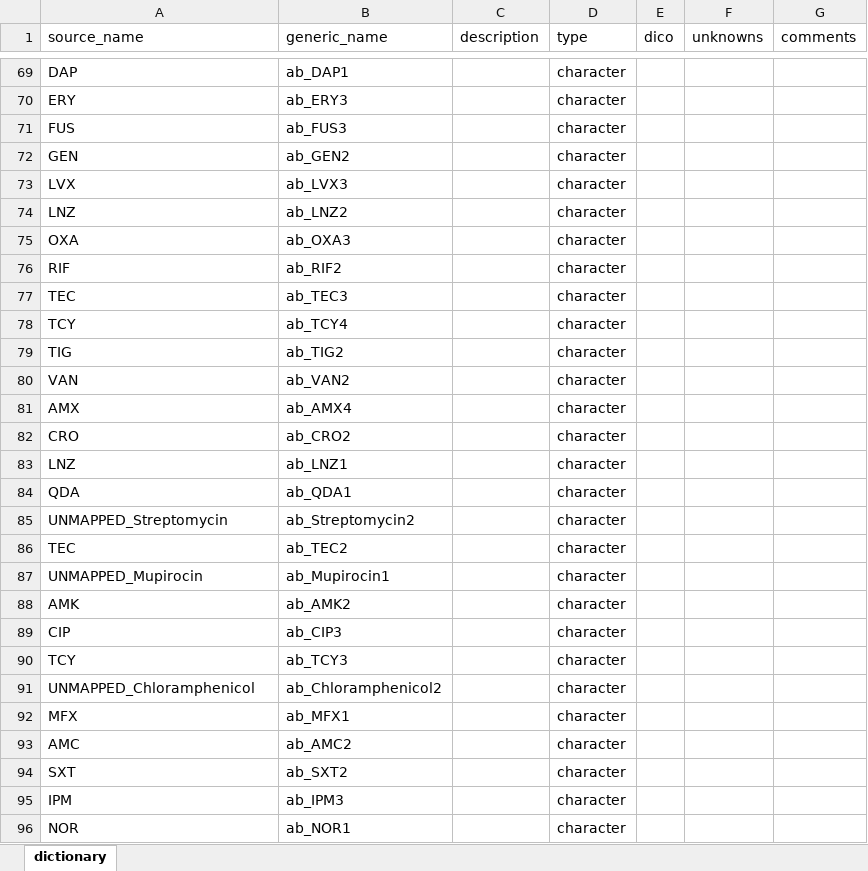
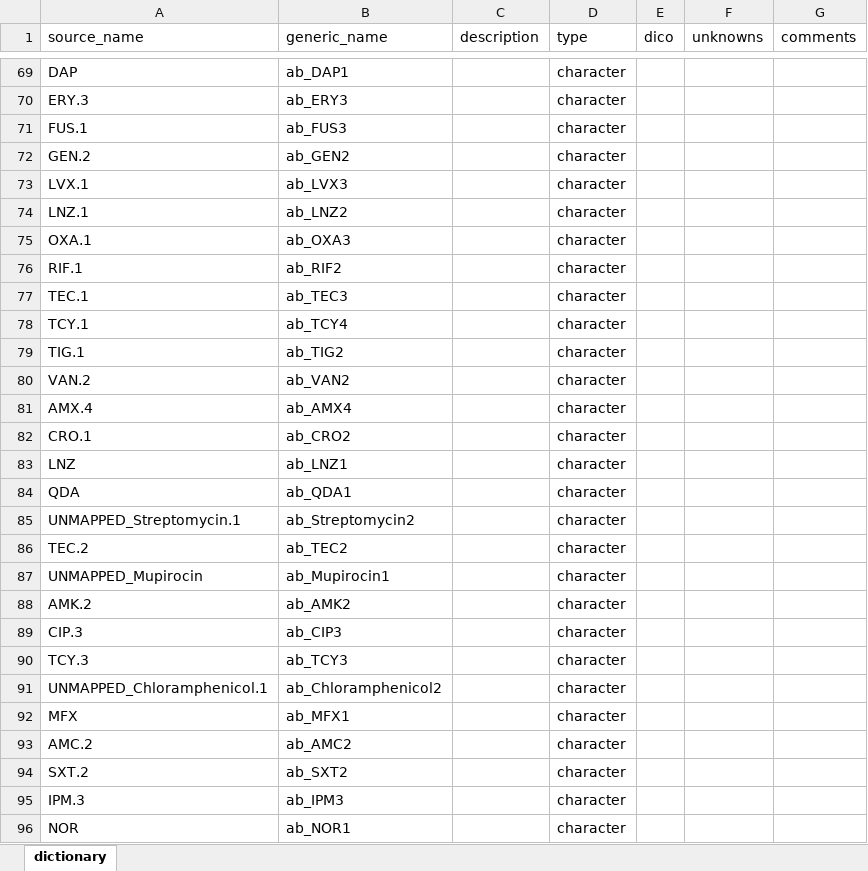
Before and after one commit to Epiconcept-Paris/EHR-BSI, an Excel workbook: reference/dictionary_raw_BSI_Malta.xlsx, sheet dictionary, drawn as a sheet; only a part is shown, gaps mark what is left out; values as stored, in another font and other column widths than the file's, no borders; the diff covers the shown part only; the diff names each change by its address in the sheet, - before the commit and + after, or states it on an @@ line.

```diff
--- a/reference/dictionary_raw_BSI_Malta.xlsx (sheet dictionary)
+++ b/reference/dictionary_raw_BSI_Malta.xlsx (sheet dictionary)
-A70 (source_name): ERY
+A70 (source_name): ERY.3
-A71 (source_name): FUS
+A71 (source_name): FUS.1
-A72 (source_name): GEN
+A72 (source_name): GEN.2
-A73 (source_name): LVX
+A73 (source_name): LVX.1
-A74 (source_name): LNZ
+A74 (source_name): LNZ.1
-A75 (source_name): OXA
+A75 (source_name): OXA.1
-A76 (source_name): RIF
+A76 (source_name): RIF.1
-A77 (source_name): TEC
+A77 (source_name): TEC.1
-A78 (source_name): TCY
+A78 (source_name): TCY.1
-A79 (source_name): TIG
+A79 (source_name): TIG.1
-A80 (source_name): VAN
+A80 (source_name): VAN.2
-A81 (source_name): AMX
+A81 (source_name): AMX.4
-A82 (source_name): CRO
+A82 (source_name): CRO.1
-A85 (source_name): UNMAPPED_Streptomycin
+A85 (source_name): UNMAPPED_Streptomycin.1
-A86 (source_name): TEC
+A86 (source_name): TEC.2
-A88 (source_name): AMK
+A88 (source_name): AMK.2
-A89 (source_name): CIP
+A89 (source_name): CIP.3
-A90 (source_name): TCY
+A90 (source_name): TCY.3
-A91 (source_name): UNMAPPED_Chloramphenicol
+A91 (source_name): UNMAPPED_Chloramphenicol.1
-A93 (source_name): AMC
+A93 (source_name): AMC.2
-A94 (source_name): SXT
+A94 (source_name): SXT.2
-A95 (source_name): IPM
+A95 (source_name): IPM.3
```
Also changed, not shown: 41 edited cells elsewhere in this sheet.
